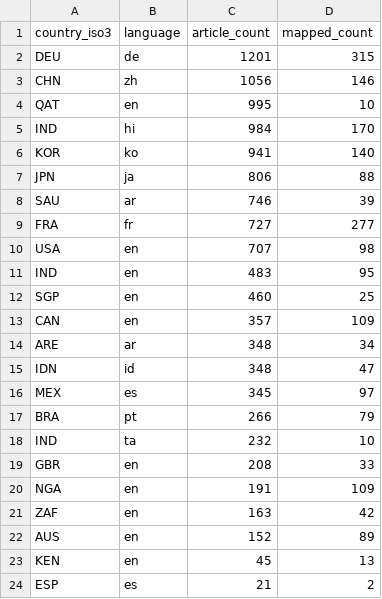
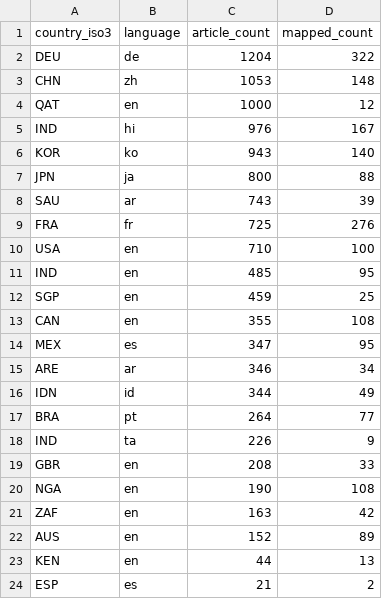
Before and after one commit to techpolicycomms/dclo-dual-track-dashboard, a CSV file: data/gold/dclo_news_country_summary.csv, drawn as a sheet.

```diff
--- a/data/gold/dclo_news_country_summary.csv
+++ b/data/gold/dclo_news_country_summary.csv
@@ -1,24 +1,24 @@
 country_iso3,language,article_count,mapped_count
-DEU,de,1201,315
-CHN,zh,1056,146
-QAT,en,995,10
-IND,hi,984,170
-KOR,ko,941,140
-JPN,ja,806,88
-SAU,ar,746,39
-FRA,fr,727,277
-USA,en,707,98
-IND,en,483,95
-SGP,en,460,25
-CAN,en,357,109
-ARE,ar,348,34
-IDN,id,348,47
-MEX,es,345,97
-BRA,pt,266,79
-IND,ta,232,10
+DEU,de,1204,322
+CHN,zh,1053,148
+QAT,en,1000,12
+IND,hi,976,167
+KOR,ko,943,140
+JPN,ja,800,88
+SAU,ar,743,39
+FRA,fr,725,276
+USA,en,710,100
+IND,en,485,95
+SGP,en,459,25
+CAN,en,355,108
+MEX,es,347,95
+ARE,ar,346,34
+IDN,id,344,49
+BRA,pt,264,77
+IND,ta,226,9
 GBR,en,208,33
-NGA,en,191,109
+NGA,en,190,108
 ZAF,en,163,42
 AUS,en,152,89
-KEN,en,45,13
+KEN,en,44,13
 ESP,es,21,2
```
Also changed, not shown: 3 other files.
